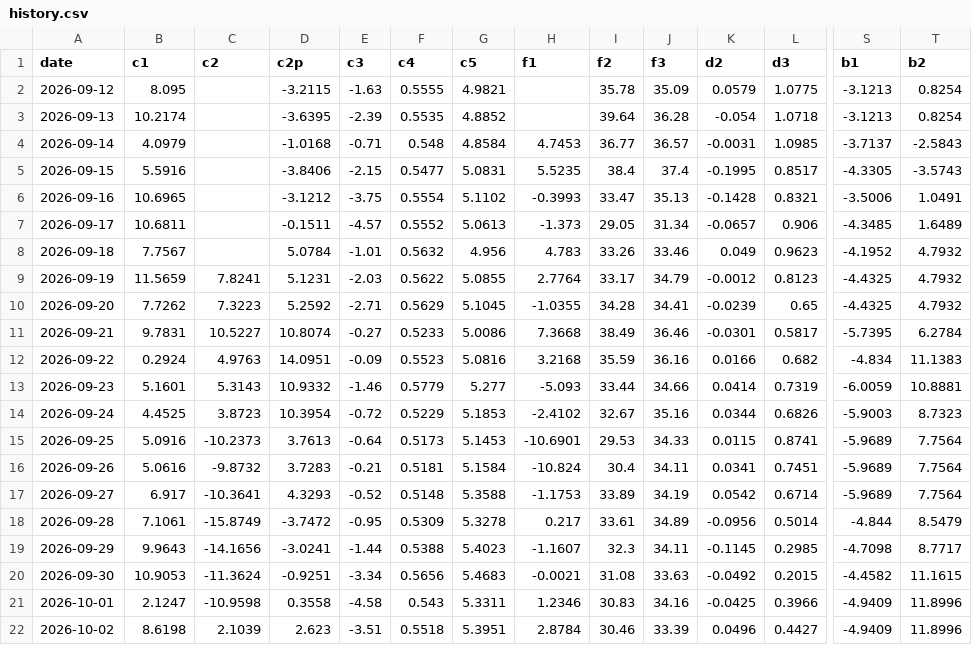
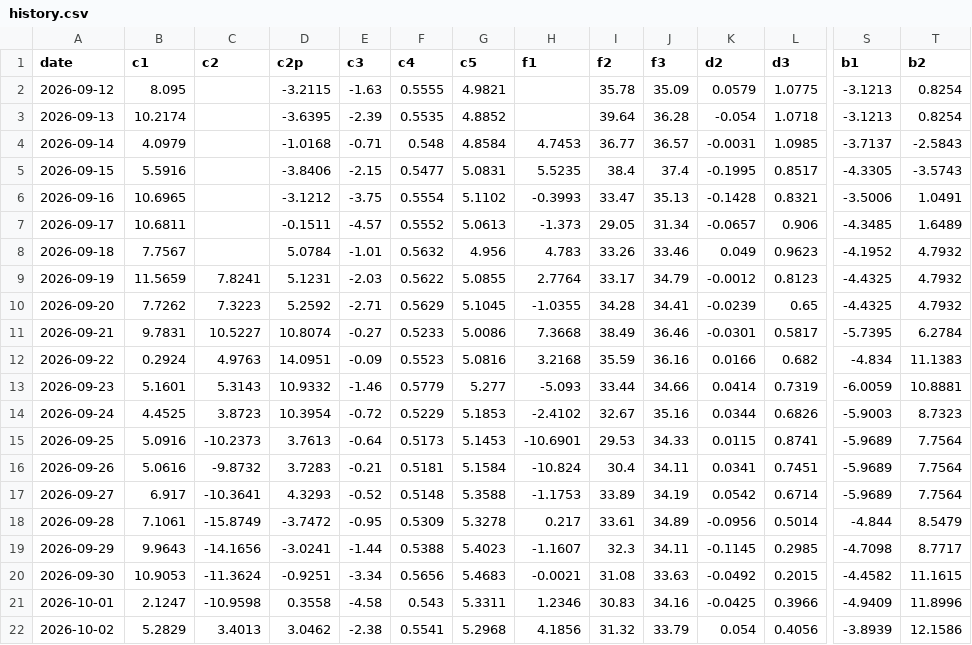
Before and after one commit to kostasg9786-cmyk/pinakas-btc, a CSV file: history.csv, drawn as a sheet; only a part is shown, gaps mark what is left out; the diff covers the shown part only; the diff names each change by its address in the sheet, - before the commit and + after, or states it on an @@ line.

```diff
--- a/history.csv
+++ b/history.csv
-B22 (c1): 8.6198
+B22 (c1): 5.2829
-C22 (c2): 2.1039
+C22 (c2): 3.4013
-D22 (c2p): 2.623
+D22 (c2p): 3.0462
-E22 (c3): -3.51
+E22 (c3): -2.38
-F22 (c4): 0.5518
+F22 (c4): 0.5541
-G22 (c5): 5.3951
+G22 (c5): 5.2968
-H22 (f1): 2.8784
+H22 (f1): 4.1856
-I22 (f2): 30.46
+I22 (f2): 31.32
-J22 (f3): 33.39
+J22 (f3): 33.79
-K22 (d2): 0.0496
+K22 (d2): 0.054
-L22 (d3): 0.4427
+L22 (d3): 0.4056
-S22 (b1): -4.9409
+S22 (b1): -3.8939
-T22 (b2): 11.8996
+T22 (b2): 12.1586
```
Also changed, not shown: 10 edited cells elsewhere in this file, 2 other files.
